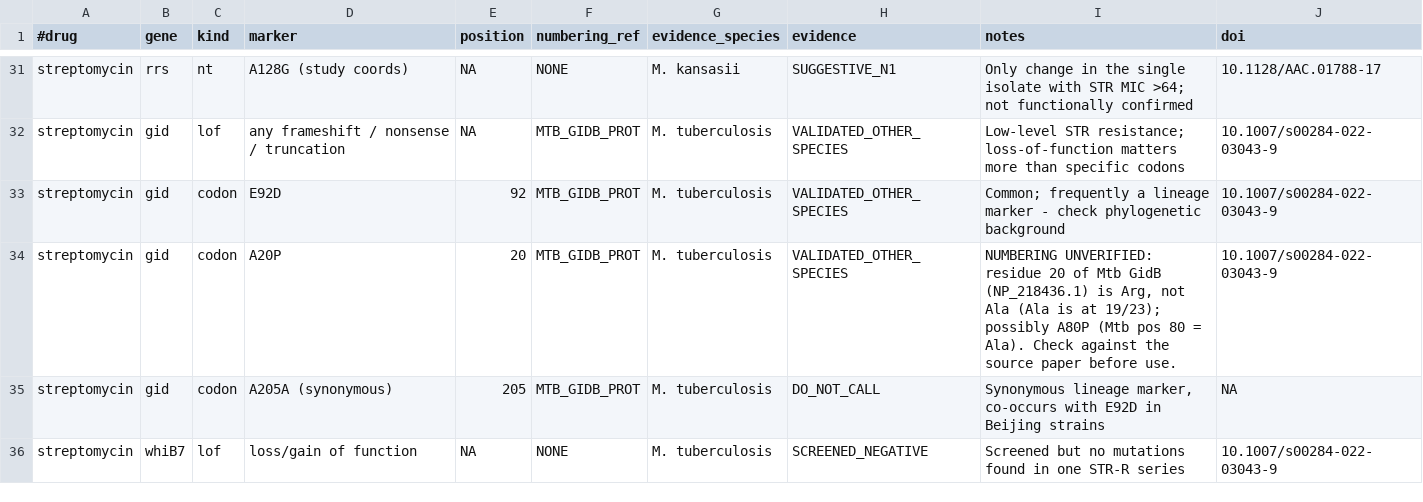
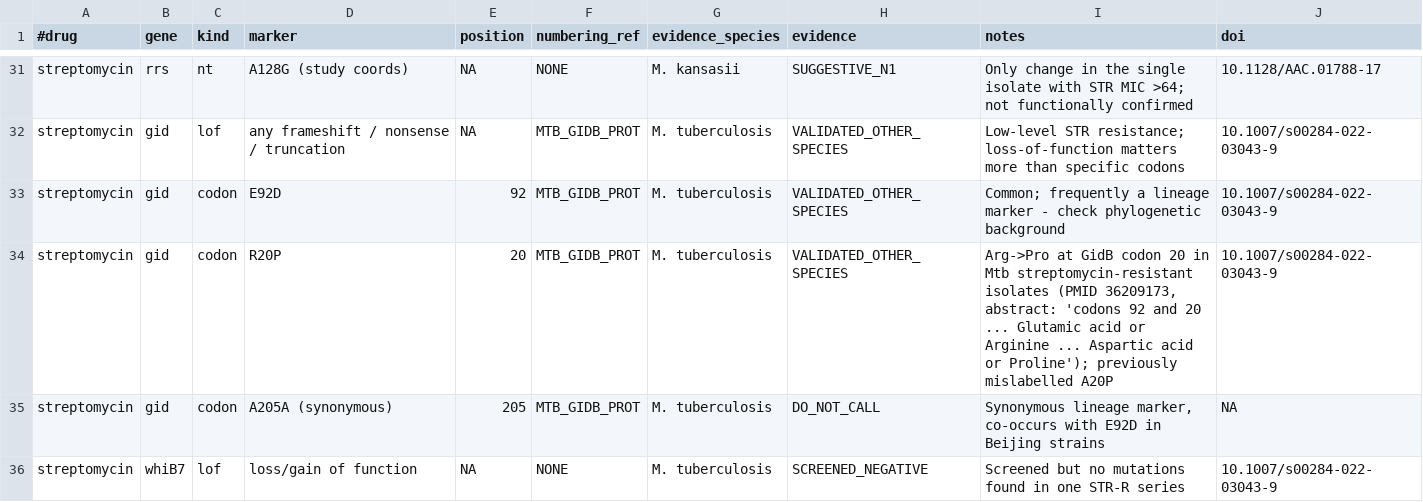
Before and after one commit to michaelmeuli/kansasii-arm, a TSV file: markers.tsv, drawn as a sheet; only a part is shown, gaps mark what is left out.

```diff
--- a/markers.tsv
+++ b/markers.tsv
@@ -33,3 +33,3 @@ streptomycin	gid	lof	any frameshift / nonsense / truncation	NA	MTB_GIDB_PROT	M.
 streptomycin	gid	codon	E92D	92	MTB_GIDB_PROT	M. tuberculosis	VALIDATED_OTHER_SPECIES	Common; frequently a lineage marker - check phylogenetic background	10.1007/s00284-022-03043-9
-streptomycin	gid	codon	A20P	20	MTB_GIDB_PROT	M. tuberculosis	VALIDATED_OTHER_SPECIES	NUMBERING UNVERIFIED: residue 20 of Mtb GidB (NP_218436.1) is Arg, not Ala (Ala is at 19/23); possibly A80P (Mtb pos 80 = Ala). Check against the source paper before use.	10.1007/s00284-022-03043-9
+streptomycin	gid	codon	R20P	20	MTB_GIDB_PROT	M. tuberculosis	VALIDATED_OTHER_SPECIES	Arg->Pro at GidB codon 20 in Mtb streptomycin-resistant isolates (PMID 36209173, abstract: 'codons 92 and 20 ... Glutamic acid or Arginine ... Aspartic acid or Proline'); previously mislabelled A20P	10.1007/s00284-022-03043-9
 streptomycin	gid	codon	A205A (synonymous)	205	MTB_GIDB_PROT	M. tuberculosis	DO_NOT_CALL	Synonymous lineage marker, co-occurs with E92D in Beijing strains	NA
```
Also changed, not shown: 1 other file.
